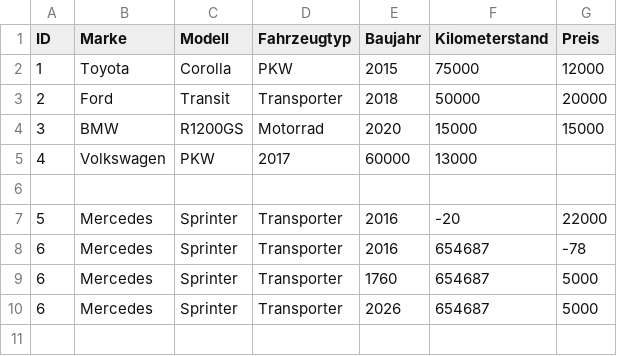
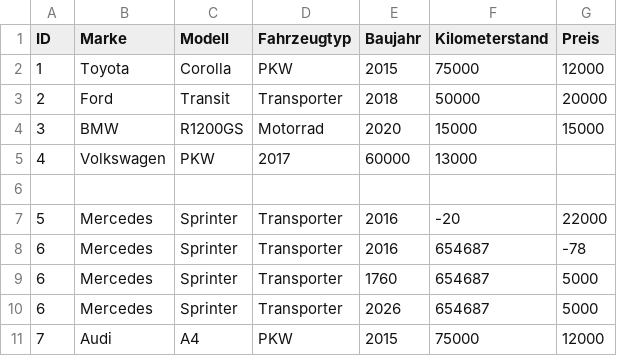
Before and after one commit to jprinz96/EPRO_HW, a CSV file: VehicleManagementSystem/src/main/resources/fahrzeuge.csv, drawn as a sheet.

```diff
--- a/VehicleManagementSystem/src/main/resources/fahrzeuge.csv
+++ b/VehicleManagementSystem/src/main/resources/fahrzeuge.csv
@@ -10 +10,2 @@ ID;Marke;Modell;Fahrzeugtyp;Baujahr;Kilometerstand;Preis
 6;Mercedes;Sprinter;Transporter;2026;654687;5000
+7;Audi;A4;PKW;2015;75000;12000
```
Also changed, not shown: 4 other files.
